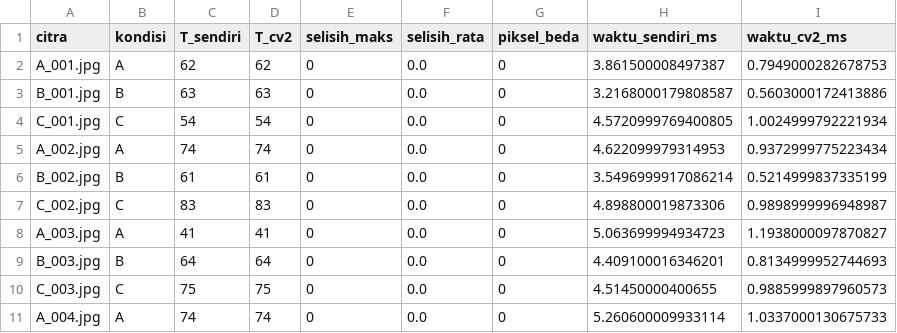
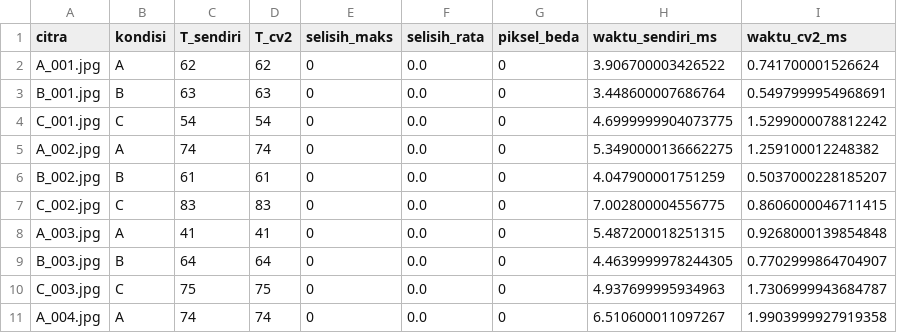
Before and after one commit to erwinbernianto123/proyek-deteksi-cacat-daun, a CSV file: results/verify_otsu.csv, drawn as a sheet.

```diff
--- a/results/verify_otsu.csv
+++ b/results/verify_otsu.csv
@@ -1,11 +1,11 @@
 citra,kondisi,T_sendiri,T_cv2,selisih_maks,selisih_rata,piksel_beda,waktu_sendiri_ms,waktu_cv2_ms
-A_001.jpg,A,62,62,0,0.0,0,3.861500008497387,0.7949000282678753
-B_001.jpg,B,63,63,0,0.0,0,3.2168000179808587,0.5603000172413886
-C_001.jpg,C,54,54,0,0.0,0,4.5720999769400805,1.0024999792221934
-A_002.jpg,A,74,74,0,0.0,0,4.622099979314953,0.9372999775223434
-B_002.jpg,B,61,61,0,0.0,0,3.5496999917086214,0.5214999837335199
-C_002.jpg,C,83,83,0,0.0,0,4.898800019873306,0.9898999996948987
-A_003.jpg,A,41,41,0,0.0,0,5.063699994934723,1.1938000097870827
-B_003.jpg,B,64,64,0,0.0,0,4.409100016346201,0.8134999952744693
-C_003.jpg,C,75,75,0,0.0,0,4.51450000400655,0.9885999897960573
-A_004.jpg,A,74,74,0,0.0,0,5.260600009933114,1.0337000130675733
+A_001.jpg,A,62,62,0,0.0,0,3.906700003426522,0.741700001526624
+B_001.jpg,B,63,63,0,0.0,0,3.448600007686764,0.5497999954968691
+C_001.jpg,C,54,54,0,0.0,0,4.6999999904073775,1.5299000078812242
+A_002.jpg,A,74,74,0,0.0,0,5.3490000136662275,1.259100012248382
+B_002.jpg,B,61,61,0,0.0,0,4.047900001751259,0.5037000228185207
+C_002.jpg,C,83,83,0,0.0,0,7.002800004556775,0.8606000046711415
+A_003.jpg,A,41,41,0,0.0,0,5.487200018251315,0.9268000139854848
+B_003.jpg,B,64,64,0,0.0,0,4.4639999978244305,0.7702999864704907
+C_003.jpg,C,75,75,0,0.0,0,4.937699995934963,1.7306999943684787
+A_004.jpg,A,74,74,0,0.0,0,6.510600011097267,1.9903999927919358
```
Also changed, not shown: results/verify_morph.csv.
